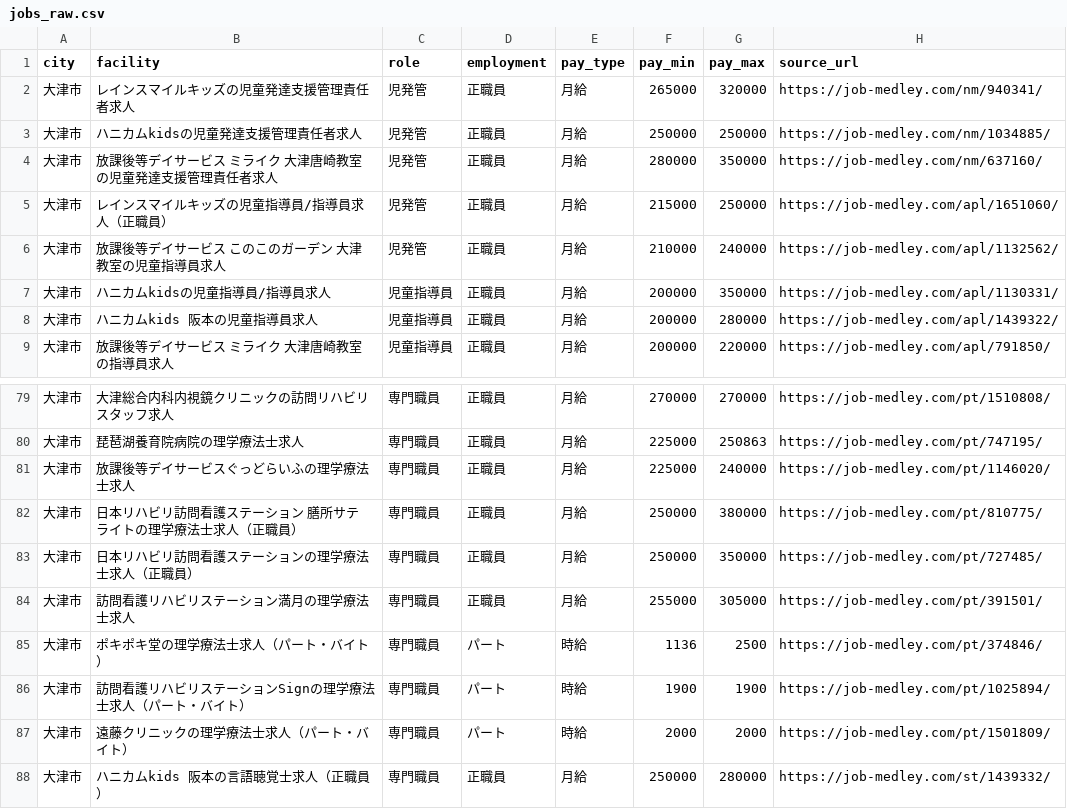
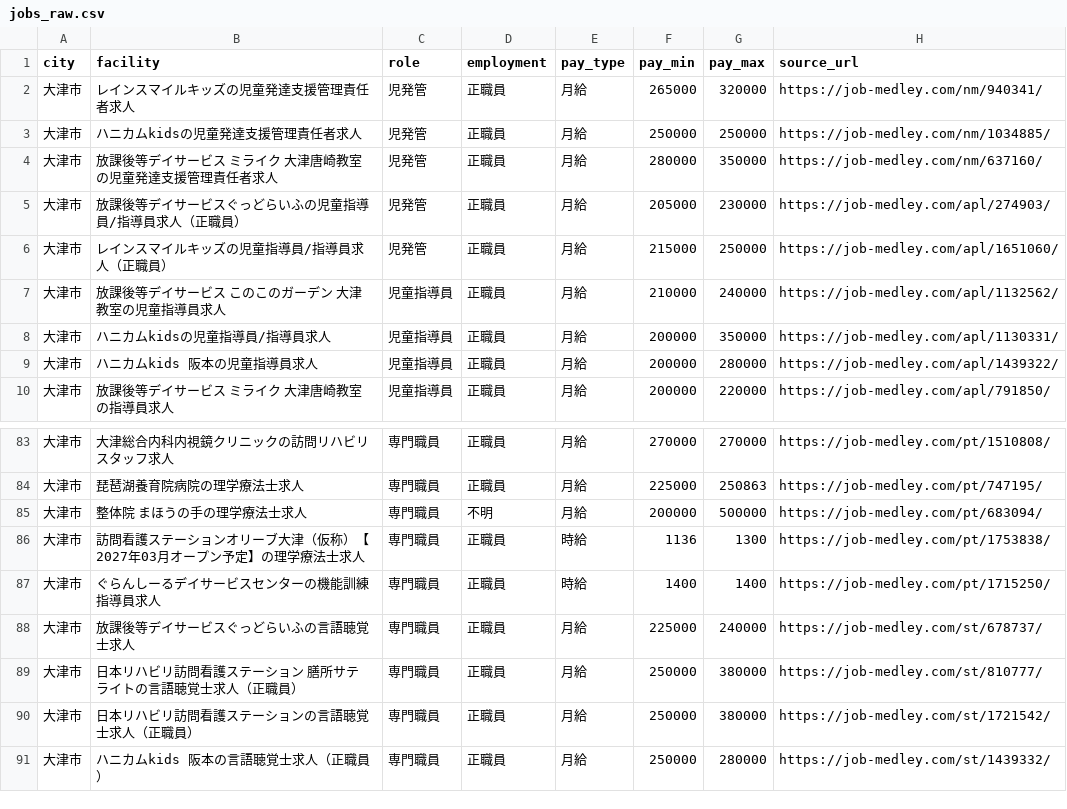
Before and after one commit to inoueakyoto-sketch/daycare-salary-report, a CSV file: data/jobs_raw.csv, drawn as a sheet; only a part is shown, gaps mark what is left out; the diff covers the shown part only.

```diff
--- a/data/jobs_raw.csv
+++ b/data/jobs_raw.csv
@@ -4,4 +4,5 @@ city,facility,role,employment,pay_type,pay_min,pay_max,source_url
 大津市,放課後等デイサービス ミライク 大津唐崎教室の児童発達支援管理責任者求人,児発管,正職員,月給,280000,350000,https://job-medley.com/nm/637160/
+大津市,放課後等デイサービスぐっどらいふの児童指導員/指導員求人（正職員）,児発管,正職員,月給,205000,230000,https://job-medley.com/apl/274903/
 大津市,レインスマイルキッズの児童指導員/指導員求人（正職員）,児発管,正職員,月給,215000,250000,https://job-medley.com/apl/1651060/
-大津市,放課後等デイサービス このこのガーデン 大津教室の児童指導員求人,児発管,正職員,月給,210000,240000,https://job-medley.com/apl/1132562/
+大津市,放課後等デイサービス このこのガーデン 大津教室の児童指導員求人,児童指導員,正職員,月給,210000,240000,https://job-medley.com/apl/1132562/
 大津市,ハニカムkidsの児童指導員/指導員求人,児童指導員,正職員,月給,200000,350000,https://job-medley.com/apl/1130331/
@@ -80,9 +84,8 @@ city,facility,role,employment,pay_type,pay_min,pay_max,source_url
 大津市,琵琶湖養育院病院の理学療法士求人,専門職員,正職員,月給,225000,250863,https://job-medley.com/pt/747195/
-大津市,放課後等デイサービスぐっどらいふの理学療法士求人,専門職員,正職員,月給,225000,240000,https://job-medley.com/pt/1146020/
-大津市,日本リハビリ訪問看護ステーション 膳所サテライトの理学療法士求人（正職員）,専門職員,正職員,月給,250000,380000,https://job-medley.com/pt/810775/
-大津市,日本リハビリ訪問看護ステーションの理学療法士求人（正職員）,専門職員,正職員,月給,250000,350000,https://job-medley.com/pt/727485/
-大津市,訪問看護リハビリステーション満月の理学療法士求人,専門職員,正職員,月給,255000,305000,https://job-medley.com/pt/391501/
-大津市,ポキポキ堂の理学療法士求人（パート・バイト）,専門職員,パート,時給,1136,2500,https://job-medley.com/pt/374846/
-大津市,訪問看護リハビリステーションSignの理学療法士求人（パート・バイト）,専門職員,パート,時給,1900,1900,https://job-medley.com/pt/1025894/
-大津市,遠藤クリニックの理学療法士求人（パート・バイト）,専門職員,パート,時給,2000,2000,https://job-medley.com/pt/1501809/
+大津市,整体院 まほうの手の理学療法士求人,専門職員,不明,月給,200000,500000,https://job-medley.com/pt/683094/
+大津市,訪問看護ステーションオリーブ大津（仮称）【2027年03月オープン予定】の理学療法士求人,専門職員,正職員,時給,1136,1300,https://job-medley.com/pt/1753838/
+大津市,ぐらんしーるデイサービスセンターの機能訓練指導員求人,専門職員,正職員,時給,1400,1400,https://job-medley.com/pt/1715250/
+大津市,放課後等デイサービスぐっどらいふの言語聴覚士求人,専門職員,正職員,月給,225000,240000,https://job-medley.com/st/678737/
+大津市,日本リハビリ訪問看護ステーション 膳所サテライトの言語聴覚士求人（正職員）,専門職員,正職員,月給,250000,380000,https://job-medley.com/st/810777/
+大津市,日本リハビリ訪問看護ステーションの言語聴覚士求人（正職員）,専門職員,正職員,月給,250000,380000,https://job-medley.com/st/1721542/
 大津市,ハニカムkids 阪本の言語聴覚士求人（正職員）,専門職員,正職員,月給,250000,280000,https://job-medley.com/st/1439332/
```
Also changed, not shown: 5 added rows, 5 removed rows, 20 moved rows and 17 edited cells elsewhere in this file, 1 other file.
